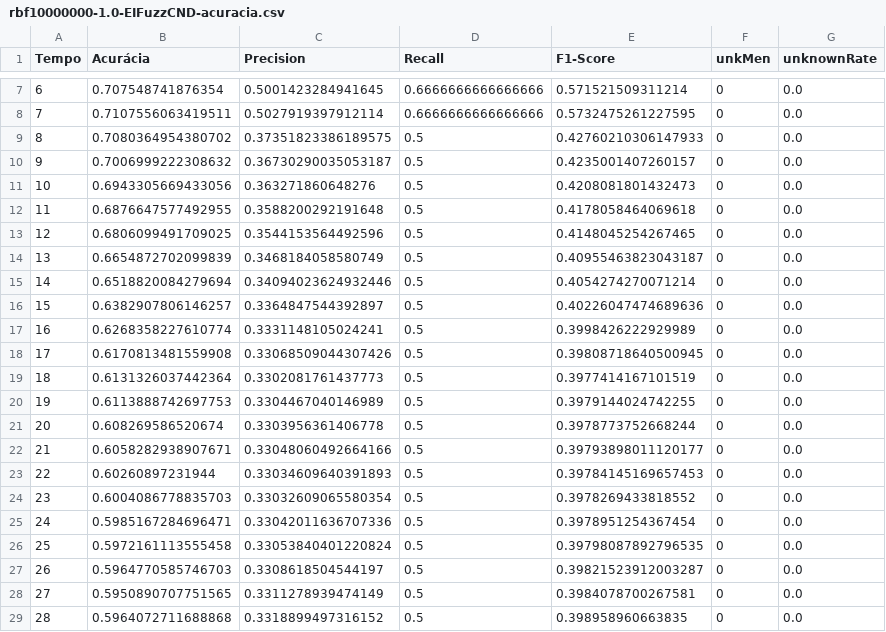
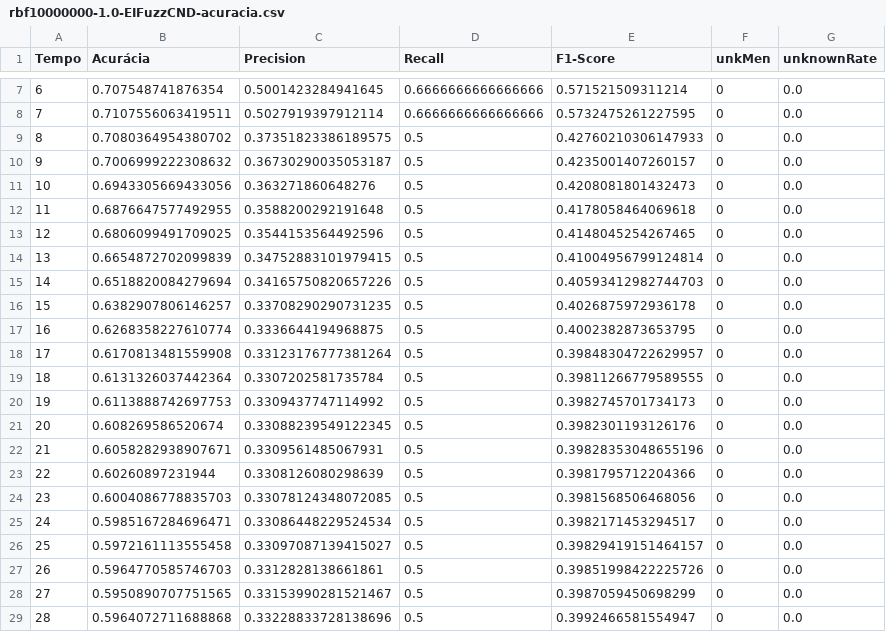
Before and after one commit to lucas-bruzzone/EIFuzzCND-Results, a CSV file: datasets/rbf/graphics_data/rbf10000000-1.0-EIFuzzCND-acuracia.csv, drawn as a sheet; only a part is shown, gaps mark what is left out; the diff covers the shown part only.

```diff
--- a/datasets/rbf/graphics_data/rbf10000000-1.0-EIFuzzCND-acuracia.csv
+++ b/datasets/rbf/graphics_data/rbf10000000-1.0-EIFuzzCND-acuracia.csv
@@ -13,17 +13,17 @@ Tempo,Acurácia,Precision,Recall,F1-Score,unkMen,unknownRate
 12,0.6806099491709025,0.3544153564492596,0.5,0.4148045254267465,0,0.0
-13,0.6654872702099839,0.3468184058580749,0.5,0.40955463823043187,0,0.0
-14,0.6518820084279694,0.34094023624932446,0.5,0.4054274270071214,0,0.0
-15,0.6382907806146257,0.3364847544392897,0.5,0.40226047474689636,0,0.0
-16,0.6268358227610774,0.3331148105024241,0.5,0.3998426222929989,0,0.0
-17,0.6170813481559908,0.33068509044307426,0.5,0.39808718640500945,0,0.0
-18,0.6131326037442364,0.3302081761437773,0.5,0.3977414167101519,0,0.0
-19,0.6113888742697753,0.3304467040146989,0.5,0.3979144024742255,0,0.0
-20,0.608269586520674,0.3303956361406778,0.5,0.3978773752668244,0,0.0
-21,0.6058282938907671,0.33048060492664166,0.5,0.39793898011120177,0,0.0
-22,0.60260897231944,0.33034609640391893,0.5,0.39784145169657453,0,0.0
-23,0.6004086778835703,0.33032609065580354,0.5,0.3978269433818552,0,0.0
-24,0.5985167284696471,0.33042011636707336,0.5,0.3978951254367454,0,0.0
-25,0.5972161113555458,0.33053840401220824,0.5,0.39798087892796535,0,0.0
-26,0.5964770585746703,0.3308618504544197,0.5,0.39821523912003287,0,0.0
-27,0.5950890707751565,0.3311278939474149,0.5,0.3984078700267581,0,0.0
-28,0.5964072711688868,0.3318899497316152,0.5,0.398958960663835,0,0.0
+13,0.6654872702099839,0.34752883101979415,0.5,0.41004956799124814,0,0.0
+14,0.6518820084279694,0.34165750820657226,0.5,0.40593412982744703,0,0.0
+15,0.6382907806146257,0.33708290290731235,0.5,0.4026875972936178,0,0.0
+16,0.6268358227610774,0.3336644194968875,0.5,0.4002382873653795,0,0.0
+17,0.6170813481559908,0.33123176777381264,0.5,0.39848304722629957,0,0.0
+18,0.6131326037442364,0.3307202581735784,0.5,0.39811266779589555,0,0.0
+19,0.6113888742697753,0.3309437747114992,0.5,0.3982745701734173,0,0.0
+20,0.608269586520674,0.33088239549122345,0.5,0.3982301193126176,0,0.0
+21,0.6058282938907671,0.3309561485067931,0.5,0.39828353048655196,0,0.0
+22,0.60260897231944,0.3308126080298639,0.5,0.3981795712204366,0,0.0
+23,0.6004086778835703,0.33078124348072085,0.5,0.3981568506468056,0,0.0
+24,0.5985167284696471,0.33086448229524534,0.5,0.3982171453294517,0,0.0
+25,0.5972161113555458,0.33097087139415027,0.5,0.39829419151464157,0,0.0
+26,0.5964770585746703,0.3312828138661861,0.5,0.39851998422225726,0,0.0
+27,0.5950890707751565,0.33153990281521467,0.5,0.3987059450698299,0,0.0
+28,0.5964072711688868,0.33228833728138696,0.5,0.3992466581554947,0,0.0
```
Also changed, not shown: 36 edited cells elsewhere in this file, datasets/rbf/graphics_data/rbf10000000-1.0-EIFuzzCND-results.csv, 1 other file.
